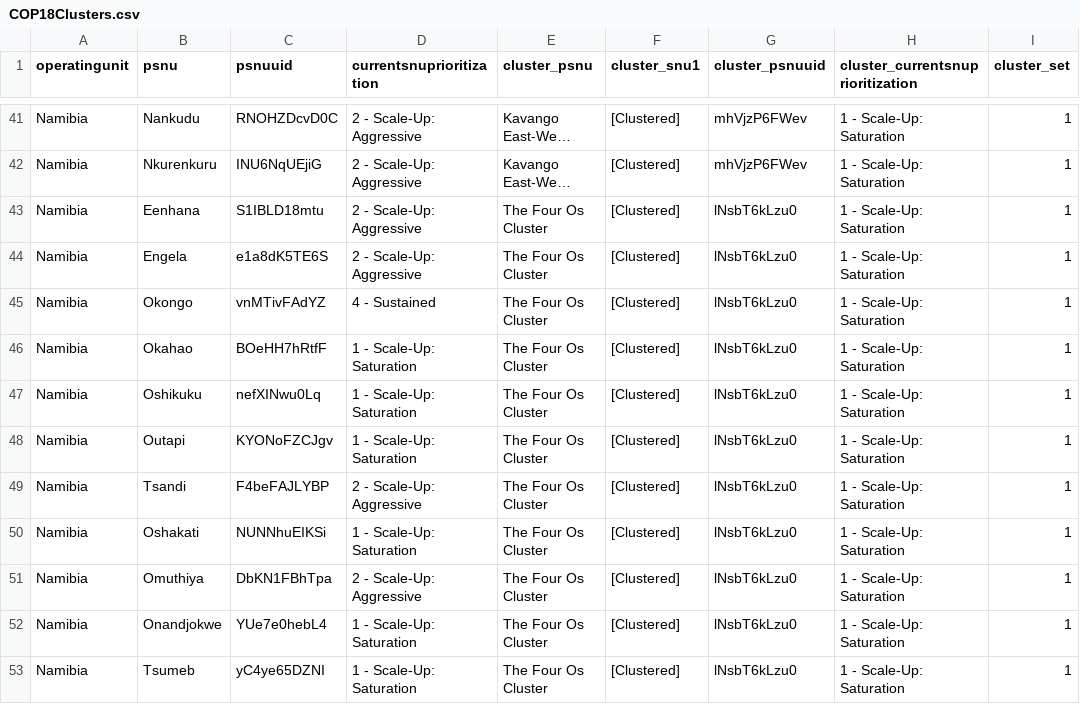
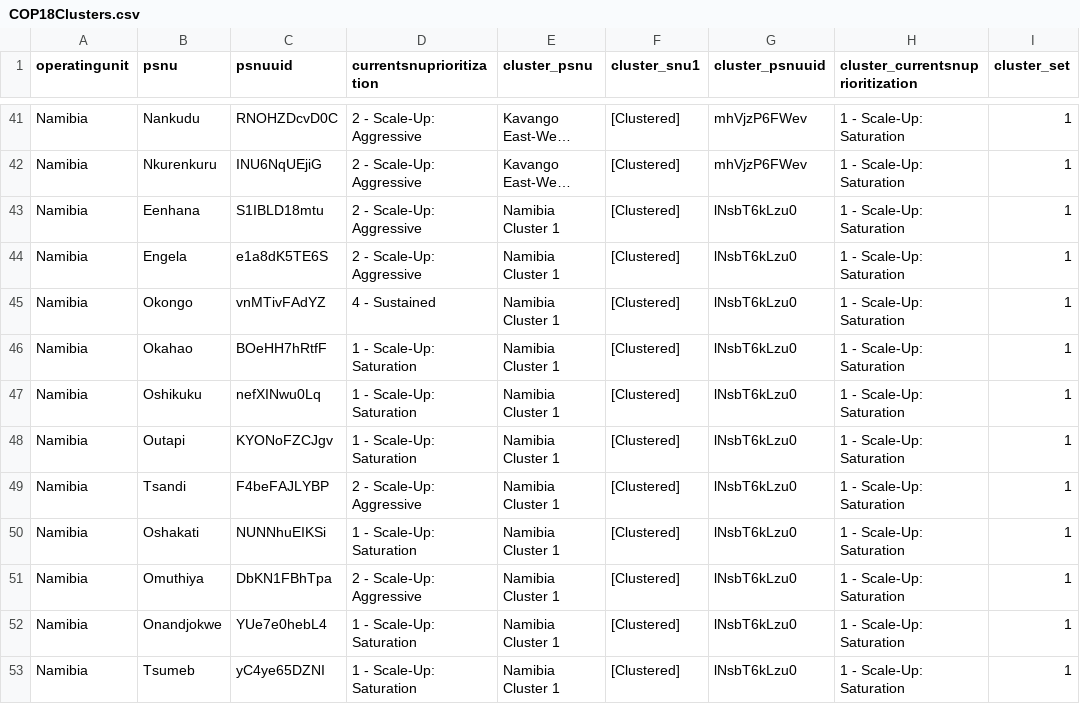
Before and after one commit to jason-p-pickering/data-pack-importer, a CSV file: data-raw/COP18Clusters.csv, drawn as a sheet; only a part is shown, gaps mark what is left out; long unchanged cells end in …; the diff names each change by its address in the sheet, - before the commit and + after, or states it on an @@ line.

Commit message:
NAM cluster name change

```diff
--- a/data-raw/COP18Clusters.csv
+++ b/data-raw/COP18Clusters.csv
-E43:E53 (cluster_psnu): The Four Os Cluster
+E43:E53 (cluster_psnu): Namibia Cluster 1
```
